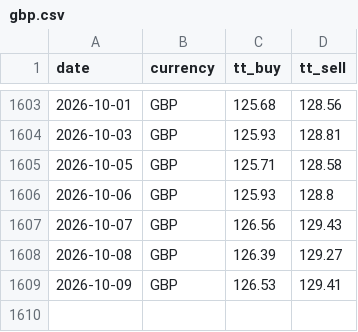
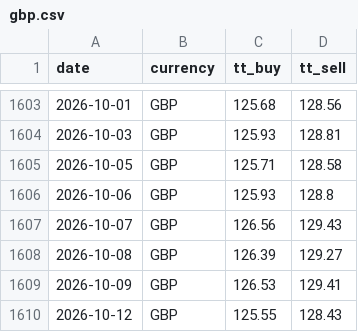
Before and after one commit to c-harsha/sbi-tt, a CSV file: data/gbp.csv, drawn as a sheet; only a part is shown, gaps mark what is left out; the diff names each change by its address in the sheet, - before the commit and + after, or states it on an @@ line.

```diff
--- a/data/gbp.csv
+++ b/data/gbp.csv
+row 1610: 2026-10-12 | GBP | 125.55 | 128.43
```
Also changed, not shown: data/eur.csv, data/jpy.csv, 1 other file.
